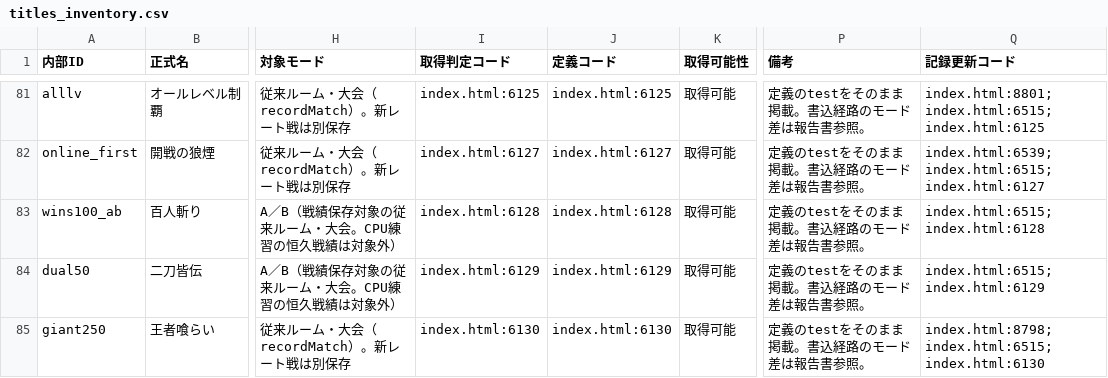
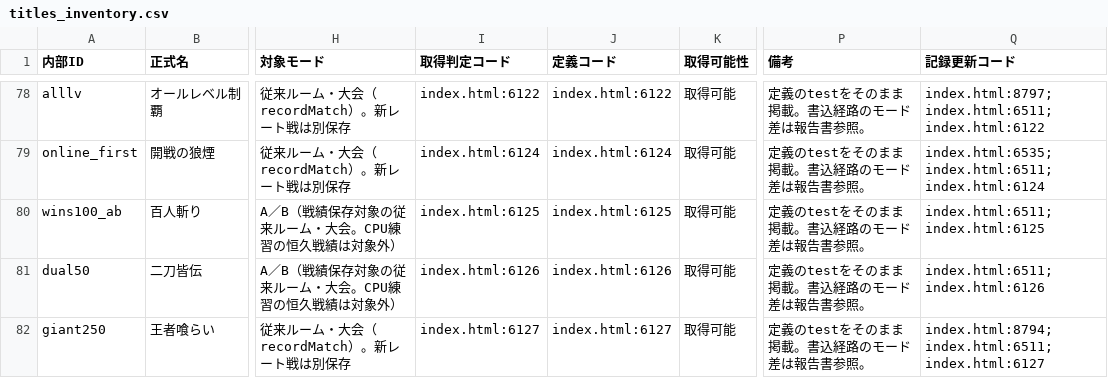
Before and after one commit to asumax1128/factorfactor, a CSV file: reports/titles_inventory.csv, drawn as a sheet; only a part is shown, gaps mark what is left out; addresses are those after the commit; the diff covers the shown part only; the diff names each change by its address in the sheet, - before the commit and + after, or states it on an @@ line.

```diff
--- a/reports/titles_inventory.csv
+++ b/reports/titles_inventory.csv
-I78 (取得判定コード): index.html:6125
+I78 (取得判定コード): index.html:6122
-J78 (定義コード): index.html:6125
+J78 (定義コード): index.html:6122
-Q78 (記録更新コード): index.html:8801; index.html:6515; index.html:6125
+Q78 (記録更新コード): index.html:8797; index.html:6511; index.html:6122
-I79 (取得判定コード): index.html:6127
+I79 (取得判定コード): index.html:6124
-J79 (定義コード): index.html:6127
+J79 (定義コード): index.html:6124
-Q79 (記録更新コード): index.html:6539; index.html:6515; index.html:6127
+Q79 (記録更新コード): index.html:6535; index.html:6511; index.html:6124
-I80 (取得判定コード): index.html:6128
+I80 (取得判定コード): index.html:6125
-J80 (定義コード): index.html:6128
+J80 (定義コード): index.html:6125
-Q80 (記録更新コード): index.html:6515; index.html:6128
+Q80 (記録更新コード): index.html:6511; index.html:6125
-I81 (取得判定コード): index.html:6129
+I81 (取得判定コード): index.html:6126
-J81 (定義コード): index.html:6129
+J81 (定義コード): index.html:6126
-Q81 (記録更新コード): index.html:6515; index.html:6129
+Q81 (記録更新コード): index.html:6511; index.html:6126
-I82 (取得判定コード): index.html:6130
+I82 (取得判定コード): index.html:6127
-J82 (定義コード): index.html:6130
+J82 (定義コード): index.html:6127
-Q82 (記録更新コード): index.html:8798; index.html:6515; index.html:6130
+Q82 (記録更新コード): index.html:8794; index.html:6511; index.html:6127
```
Also changed, not shown: 4 removed rows and 93 edited cells elsewhere in this file, reports/achievements_inventory.csv, 25 other files.
